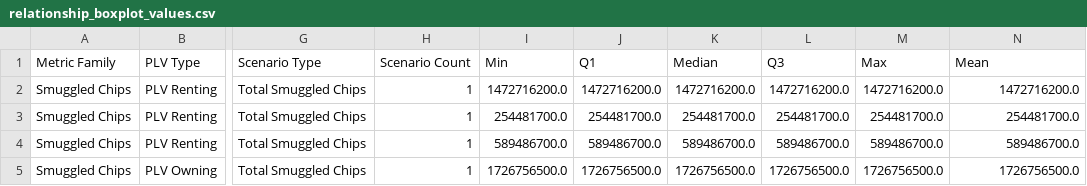
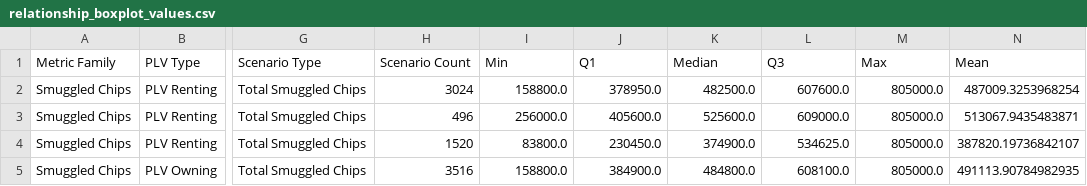
Before and after one commit to georgetown-cset/location-verification-calculations, a CSV file: output/perfect_information/relationship_boxplot_values.csv, drawn as a sheet; only a part is shown, gaps mark what is left out; the diff covers the shown part only; the diff names each change by its address in the sheet, - before the commit and + after, or states it on an @@ line.

```diff
--- a/output/perfect_information/relationship_boxplot_values.csv
+++ b/output/perfect_information/relationship_boxplot_values.csv
-H2 (Scenario Count): 1
+H2 (Scenario Count): 3024
-I2 (Min): 1472716200.0
+I2 (Min): 158800.0
-J2 (Q1): 1472716200.0
+J2 (Q1): 378950.0
-K2 (Median): 1472716200.0
+K2 (Median): 482500.0
-L2 (Q3): 1472716200.0
+L2 (Q3): 607600.0
-M2 (Max): 1472716200.0
+M2 (Max): 805000.0
-N2 (Mean): 1472716200.0
+N2 (Mean): 487009.3253968254
-H3 (Scenario Count): 1
+H3 (Scenario Count): 496
-I3 (Min): 254481700.0
+I3 (Min): 256000.0
-J3 (Q1): 254481700.0
+J3 (Q1): 405600.0
-K3 (Median): 254481700.0
+K3 (Median): 525600.0
-L3 (Q3): 254481700.0
+L3 (Q3): 609000.0
-M3 (Max): 254481700.0
+M3 (Max): 805000.0
-N3 (Mean): 254481700.0
+N3 (Mean): 513067.9435483871
-H4 (Scenario Count): 1
+H4 (Scenario Count): 1520
-I4 (Min): 589486700.0
+I4 (Min): 83800.0
-J4 (Q1): 589486700.0
+J4 (Q1): 230450.0
-K4 (Median): 589486700.0
+K4 (Median): 374900.0
-L4 (Q3): 589486700.0
+L4 (Q3): 534625.0
-M4 (Max): 589486700.0
+M4 (Max): 805000.0
-N4 (Mean): 589486700.0
+N4 (Mean): 387820.19736842107
-H5 (Scenario Count): 1
+H5 (Scenario Count): 3516
-I5 (Min): 1726756500.0
+I5 (Min): 158800.0
-J5 (Q1): 1726756500.0
+J5 (Q1): 384900.0
-K5 (Median): 1726756500.0
+K5 (Median): 484800.0
-L5 (Q3): 1726756500.0
+L5 (Q3): 608100.0
-M5 (Max): 1726756500.0
+M5 (Max): 805000.0
-N5 (Mean): 1726756500.0
+N5 (Mean): 491113.90784982935
```
Also changed, not shown: 14 edited cells elsewhere in this file, output/all/relationship_boxplot_values.csv, 4 other files.
